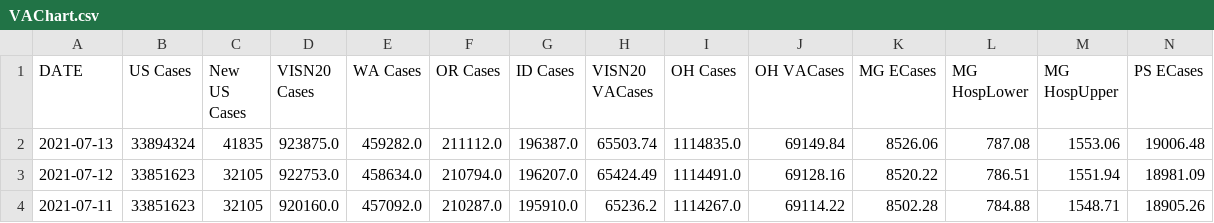
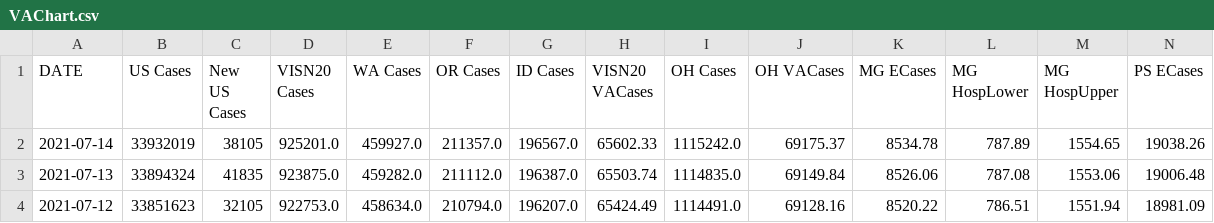
Before and after one commit to Sharma6614/VACCTMain, a CSV file: VAChart.csv, drawn as a sheet; only a part is shown; the shorter side is filled out with more unchanged rows; rows hold the shown columns only; the diff names each change by its address in the sheet, - before the commit and + after, or states it on an @@ line.

```diff
--- a/VAChart.csv
+++ b/VAChart.csv
+row 2: 2021-07-14 | 33932019 | 38105 | 925201.0 | 459927.0 | 211357.0 | 196567.0 | 65602.33 | 1115242.0 | 69175.37 | 8534.78 | 787.89 | 1554.65 | 19038.26
```
Also changed, not shown: CCTVAChart2.csv.
